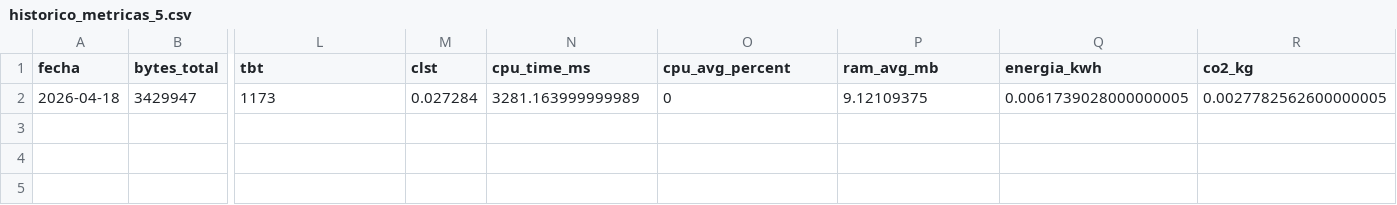
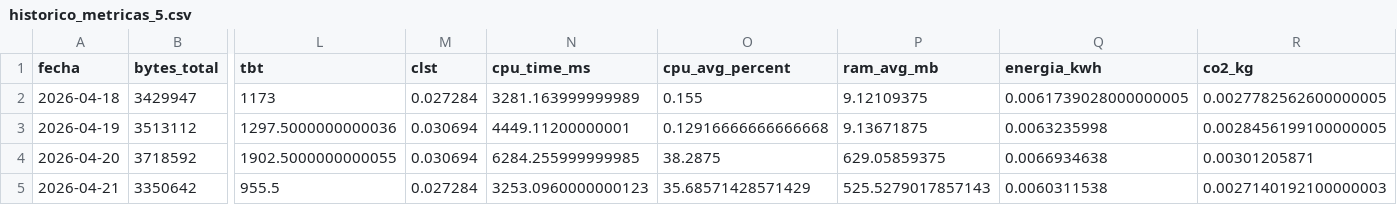
Before and after one commit to Asmhodeus/proyecto_da, a CSV file: historico_metricas_5.csv, drawn as a sheet; only a part is shown, gaps mark what is left out; rows hold the shown columns only; the diff names each change by its address in the sheet, - before the commit and + after, or states it on an @@ line.

```diff
--- a/historico_metricas_5.csv
+++ b/historico_metricas_5.csv
-O2 (cpu_avg_percent): 0
+O2 (cpu_avg_percent): 0.155
+row 3: 2026-04-19 | 3513112 | 1297.5000000000036 | 0.030694 | 4449.11200000001 | 0.12916666666666668 | 9.13671875 | 0.0063235998 | 0.0028456199100000005
+row 4: 2026-04-20 | 3718592 | 1902.5000000000055 | 0.030694 | 6284.255999999985 | 38.2875 | 629.05859375 | 0.0066934638 | 0.00301205871
+row 5: 2026-04-21 | 3350642 | 955.5 | 0.027284 | 3253.0960000000123 | 35.68571428571429 | 525.5279017857143 | 0.0060311538 | 0.0027140192100000003
```
Also changed, not shown: historico_metricas.csv, historico_metricas_10.csv, 7 other files.
